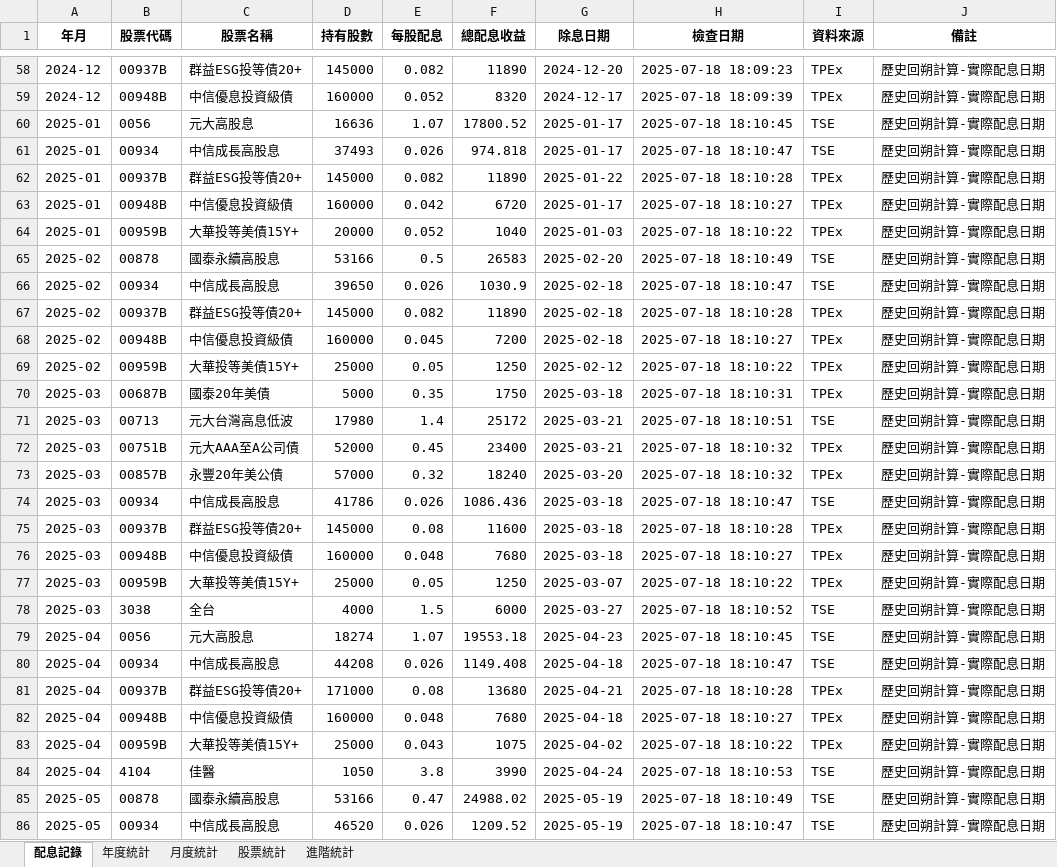
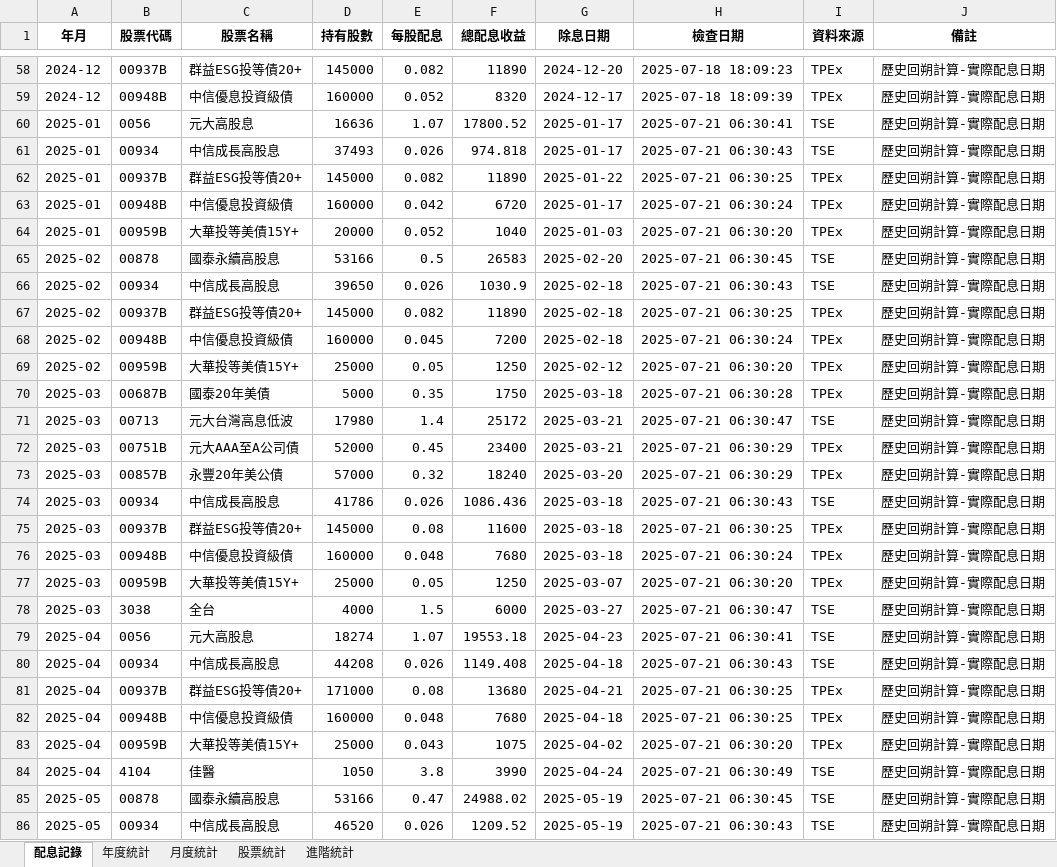
Before and after one commit to dansontsui/stockparser, an Excel workbook: mystkdatav2/dividend_database.xlsx, sheet 配息記錄, drawn as a sheet; only a part is shown, gaps mark what is left out; values as stored, in another font and other column widths than the file's, no borders; the diff covers the shown part only; the diff names each change by its address in the sheet, - before the commit and + after, or states it on an @@ line.

```diff
--- a/mystkdatav2/dividend_database.xlsx (sheet 配息記錄)
+++ b/mystkdatav2/dividend_database.xlsx (sheet 配息記錄)
-H60 (檢查日期): 2025-07-18 18:10:45
+H60 (檢查日期): 2025-07-21 06:30:41
-H61 (檢查日期): 2025-07-18 18:10:47
+H61 (檢查日期): 2025-07-21 06:30:43
-H62 (檢查日期): 2025-07-18 18:10:28
+H62 (檢查日期): 2025-07-21 06:30:25
-H63 (檢查日期): 2025-07-18 18:10:27
+H63 (檢查日期): 2025-07-21 06:30:24
-H64 (檢查日期): 2025-07-18 18:10:22
+H64 (檢查日期): 2025-07-21 06:30:20
-H65 (檢查日期): 2025-07-18 18:10:49
+H65 (檢查日期): 2025-07-21 06:30:45
-H66 (檢查日期): 2025-07-18 18:10:47
+H66 (檢查日期): 2025-07-21 06:30:43
-H67 (檢查日期): 2025-07-18 18:10:28
+H67 (檢查日期): 2025-07-21 06:30:25
-H68 (檢查日期): 2025-07-18 18:10:27
+H68 (檢查日期): 2025-07-21 06:30:24
-H69 (檢查日期): 2025-07-18 18:10:22
+H69 (檢查日期): 2025-07-21 06:30:20
-H70 (檢查日期): 2025-07-18 18:10:31
+H70 (檢查日期): 2025-07-21 06:30:28
-H71 (檢查日期): 2025-07-18 18:10:51
+H71 (檢查日期): 2025-07-21 06:30:47
-H72:H73 (檢查日期): 2025-07-18 18:10:32
+H72:H73 (檢查日期): 2025-07-21 06:30:29
-H74 (檢查日期): 2025-07-18 18:10:47
+H74 (檢查日期): 2025-07-21 06:30:43
-H75 (檢查日期): 2025-07-18 18:10:28
+H75 (檢查日期): 2025-07-21 06:30:25
-H76 (檢查日期): 2025-07-18 18:10:27
+H76 (檢查日期): 2025-07-21 06:30:24
-H77 (檢查日期): 2025-07-18 18:10:22
+H77 (檢查日期): 2025-07-21 06:30:20
-H78 (檢查日期): 2025-07-18 18:10:52
+H78 (檢查日期): 2025-07-21 06:30:47
-H79 (檢查日期): 2025-07-18 18:10:45
+H79 (檢查日期): 2025-07-21 06:30:41
-H80 (檢查日期): 2025-07-18 18:10:47
+H80 (檢查日期): 2025-07-21 06:30:43
-H81 (檢查日期): 2025-07-18 18:10:28
+H81 (檢查日期): 2025-07-21 06:30:25
-H82 (檢查日期): 2025-07-18 18:10:27
+H82 (檢查日期): 2025-07-21 06:30:25
-H83 (檢查日期): 2025-07-18 18:10:22
+H83 (檢查日期): 2025-07-21 06:30:20
-H84 (檢查日期): 2025-07-18 18:10:53
+H84 (檢查日期): 2025-07-21 06:30:49
-H85 (檢查日期): 2025-07-18 18:10:49
+H85 (檢查日期): 2025-07-21 06:30:45
-H86 (檢查日期): 2025-07-18 18:10:47
+H86 (檢查日期): 2025-07-21 06:30:43
```
Also changed, not shown: 22 edited cells elsewhere in this sheet, mystkdata/output.xlsx, mystkdatav2/dividend_records_2025.xlsx, 9 other files.
